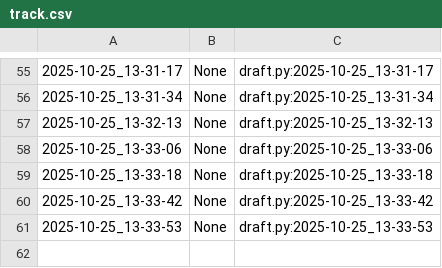
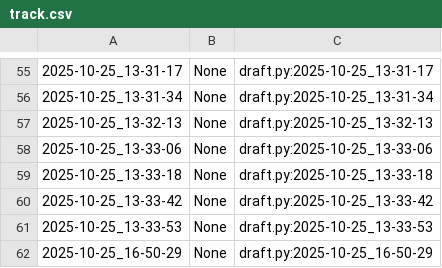
Before and after one commit to Weryck-Lemos/UFC-is-Fun, a CSV file: Rede POO 2025.2/poo/.tko/track/motoca/track.csv, drawn as a sheet; only a part is shown, gaps mark what is left out.

```diff
--- a/Rede POO 2025.2/poo/.tko/track/motoca/track.csv
+++ b/Rede POO 2025.2/poo/.tko/track/motoca/track.csv
@@ -61 +61,2 @@
 2025-10-25_13-33-53,None,draft.py:2025-10-25_13-33-53
+2025-10-25_16-50-29,None,draft.py:2025-10-25_16-50-29
```
Also changed, not shown: Rede POO 2025.2/poo/.tko/track/grafite/track.csv, Rede POO 2025.2/poo/.tko/track/motouber/track.csv, 26 other files.
